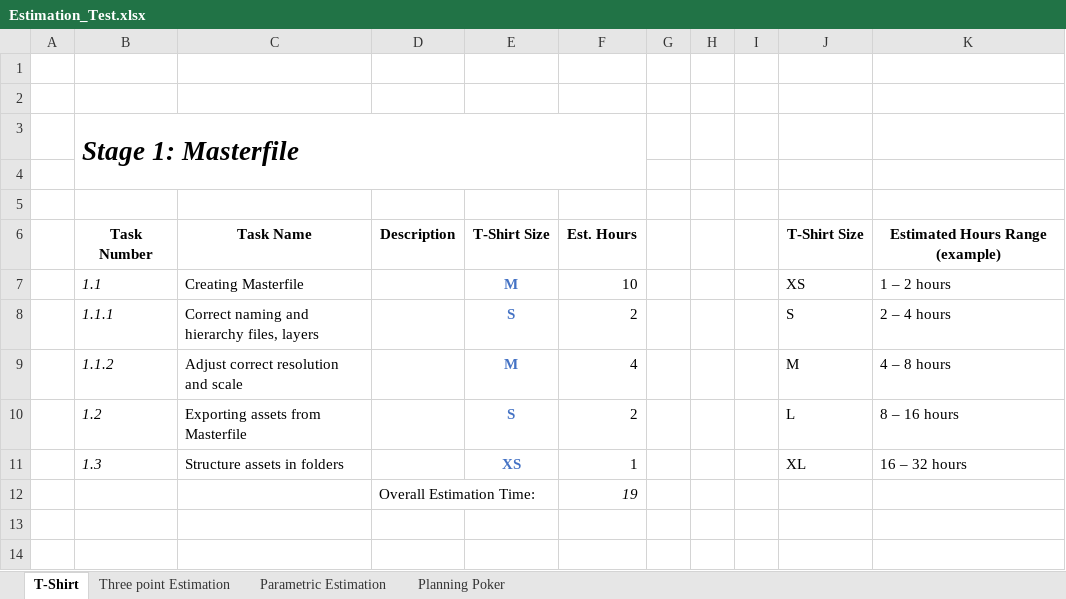
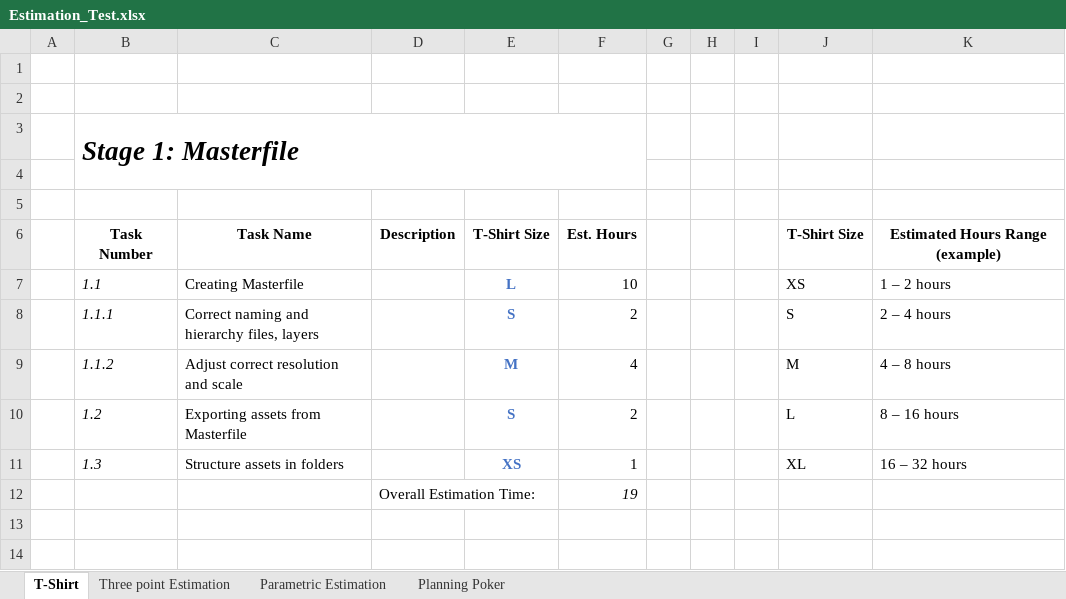
Before and after one commit to letbounce/MySkillsPractice, an Excel workbook: Estimation/Estimation_Test.xlsx, sheet T-Shirt, drawn as a sheet; only a part is shown; values as stored, in another font and other column widths than the file's, no borders; the diff names each change by its address in the sheet, - before the commit and + after, or states it on an @@ line.

```diff
--- a/Estimation/Estimation_Test.xlsx (sheet T-Shirt)
+++ b/Estimation/Estimation_Test.xlsx (sheet T-Shirt)
-E7: M
+E7: L
```
Also changed, not shown: sheet Planning Poker.
